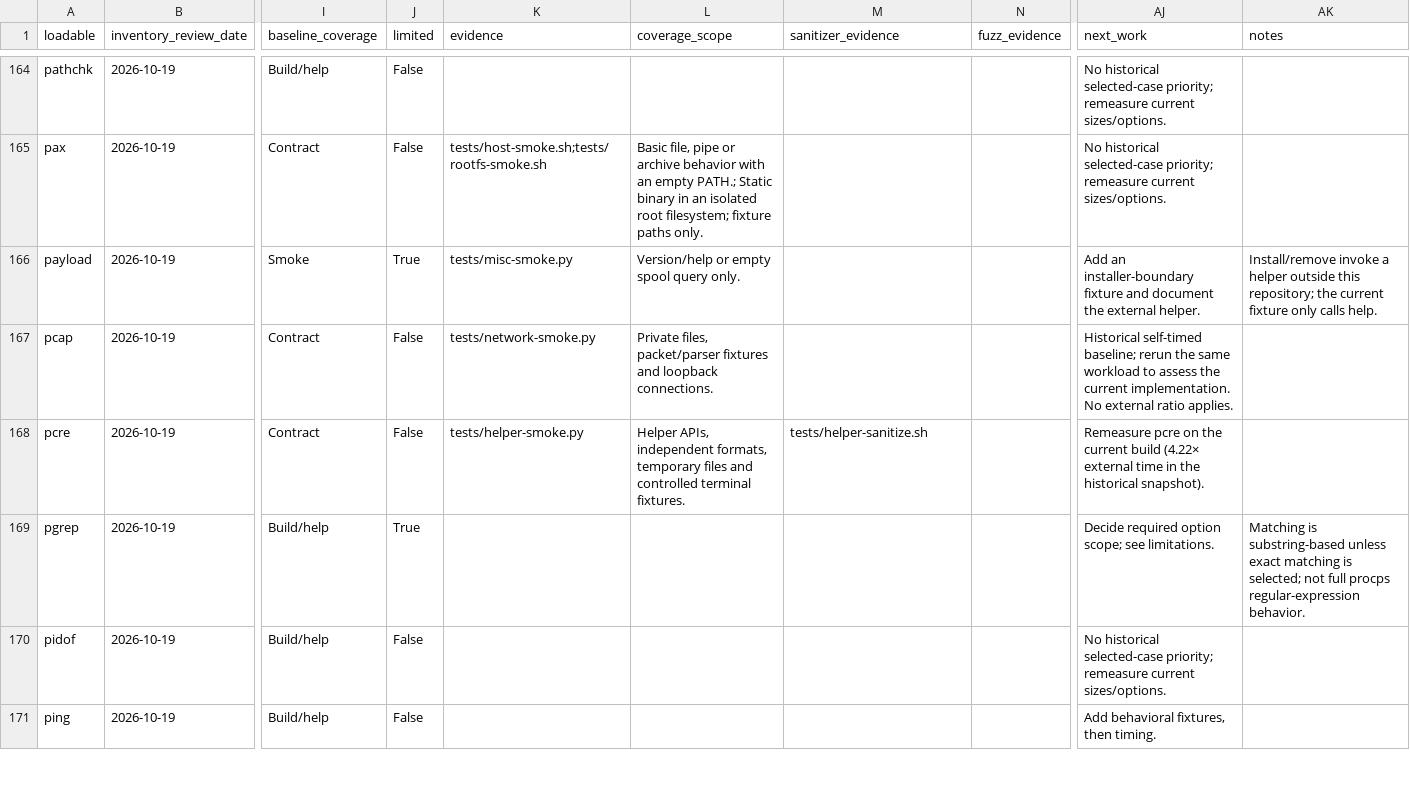
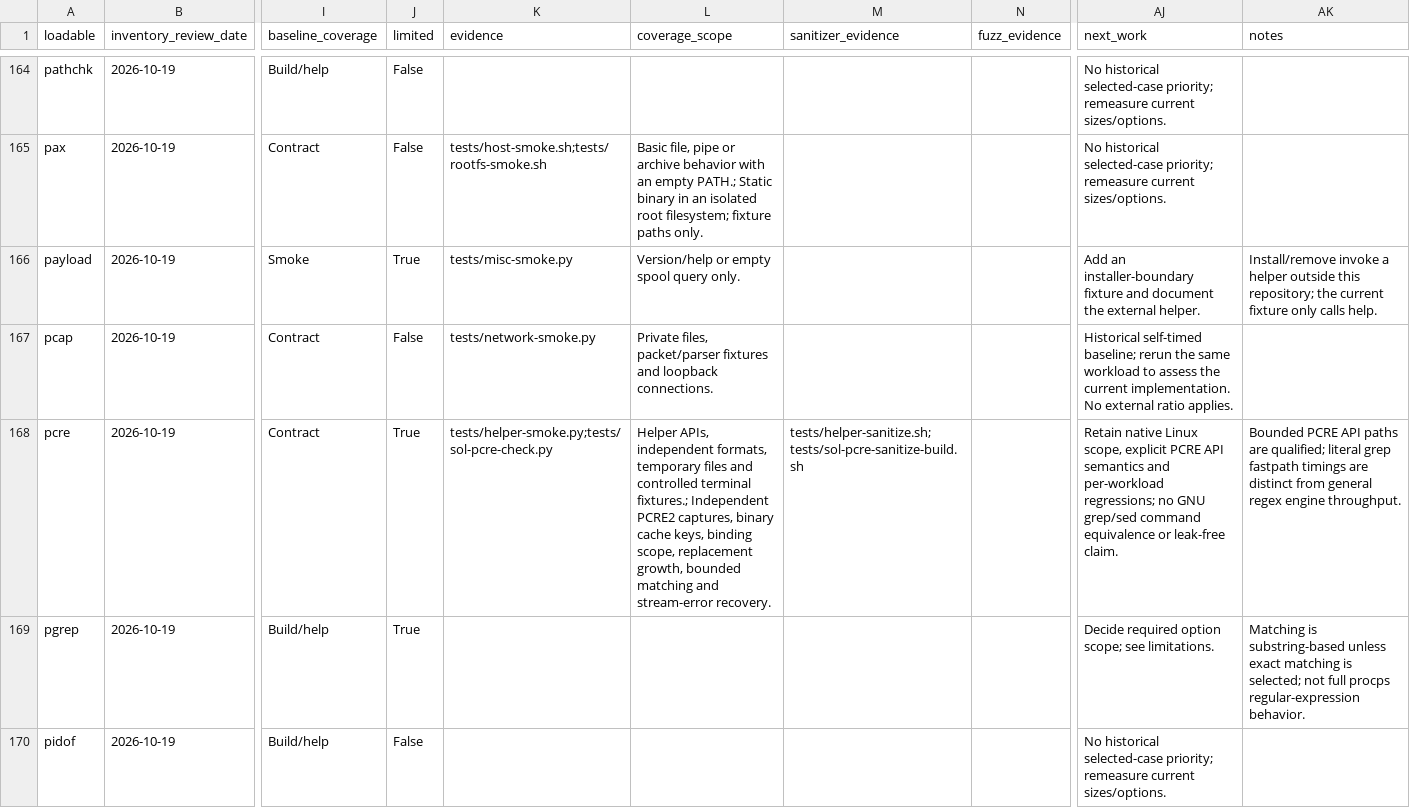
Before and after one commit to itsmygithubacct/bash-os, a CSV file: docs/loadables-status.csv, drawn as a sheet; only a part is shown, gaps mark what is left out; the shorter side is filled out with more unchanged rows; the diff names each change by its address in the sheet, - before the commit and + after, or states it on an @@ line.

Commit message:
Register bounded PCRE API and capture regressions

```diff
--- a/docs/loadables-status.csv
+++ b/docs/loadables-status.csv
-J168 (limited): False
+J168 (limited): True
-K168 (evidence): tests/helper-smoke.py
+K168 (evidence): tests/helper-smoke.py;tests/sol-pcre-check.py
-L168 (coverage_scope): …controlled terminal fixtures.
+L168 (coverage_scope): …controlled terminal fixtures.; Independent PCRE2 captures, binary cache keys, binding scope, replacement growth, bounded matching and stream-error recovery.
-M168 (sanitizer_evidence): tests/helper-sanitize.sh
+M168 (sanitizer_evidence): tests/helper-sanitize.sh;tests/sol-pcre-sanitize-build.sh
-AJ168 (next_work): Remeasure pcre on the current build (4.22× external time in the historical snapshot).
+AJ168 (next_work): Retain native Linux scope, explicit PCRE API semantics and per-workload regressions; no GNU grep/sed command equivalence or leak-free claim.
-AK168 (notes): (empty)
+AK168 (notes): Bounded PCRE API paths are qualified; literal grep fastpath timings are distinct from general regex engine throughput.
```
Also changed, not shown: 3 other files.
